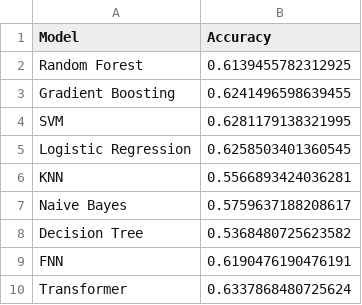
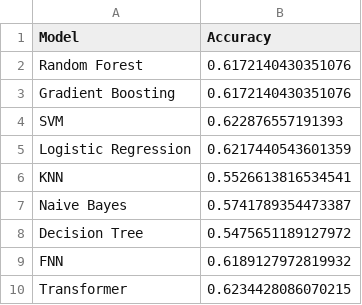
Before and after one commit to PayaamEmami/mma-predictive-modeling, a CSV file: results/test_performances.csv, drawn as a sheet.

Commit message:
Automated update from S3 at 20261115124803

```diff
--- a/results/test_performances.csv
+++ b/results/test_performances.csv
@@ -1,10 +1,10 @@
 Model,Accuracy
-Random Forest,0.6139455782312925
-Gradient Boosting,0.6241496598639455
-SVM,0.6281179138321995
-Logistic Regression,0.6258503401360545
-KNN,0.5566893424036281
-Naive Bayes,0.5759637188208617
-Decision Tree,0.5368480725623582
-FNN,0.6190476190476191
-Transformer,0.6337868480725624
+Random Forest,0.6172140430351076
+Gradient Boosting,0.6172140430351076
+SVM,0.622876557191393
+Logistic Regression,0.6217440543601359
+KNN,0.5526613816534541
+Naive Bayes,0.5741789354473387
+Decision Tree,0.5475651189127972
+FNN,0.6189127972819932
+Transformer,0.6234428086070215
```
